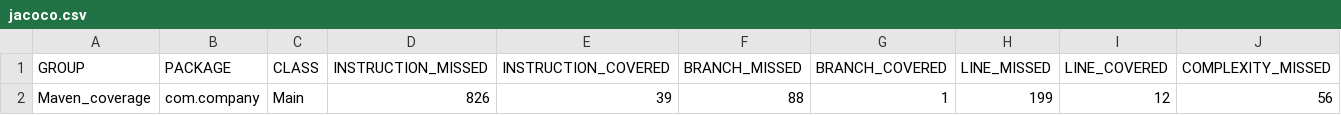
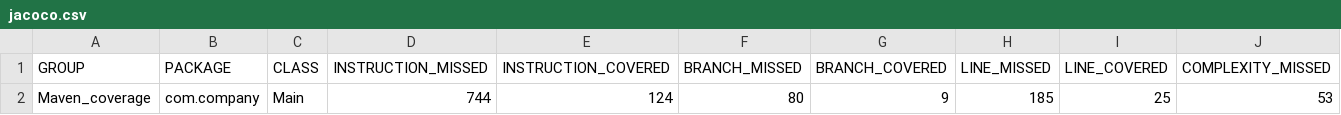
Before and after one commit to abominate-sloth/project, a CSV file: target/site/jacoco/jacoco.csv, drawn as a sheet; only a part is shown; removed rows and columns are numbered as before the commit, all else as after; rows hold the shown columns only; the diff names each change by its address in the sheet, - before the commit and + after, or states it on an @@ line.

Commit message:
new coverage

```diff
--- a/target/site/jacoco/jacoco.csv
+++ b/target/site/jacoco/jacoco.csv
-row 2: Maven_coverage | com.company | Main | 826 | 39 | 88 | 1 | 199 | 12 | 56
+row 2: Maven_coverage | com.company | Main | 744 | 124 | 80 | 9 | 185 | 25 | 53
```
Also changed, not shown: 16 other files.
